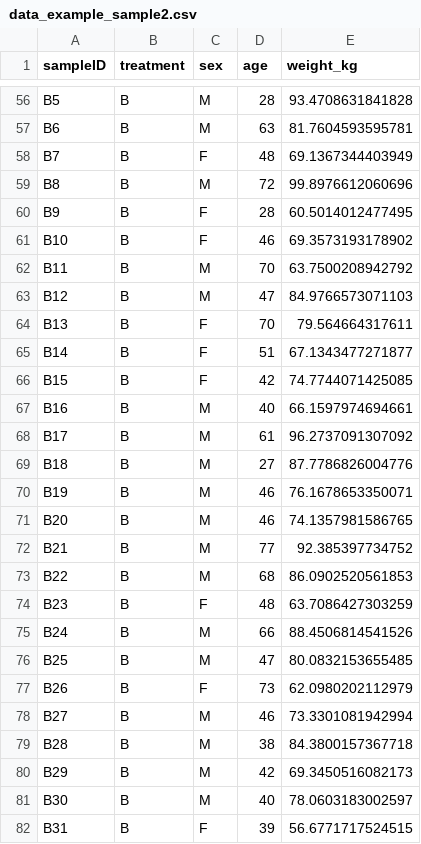
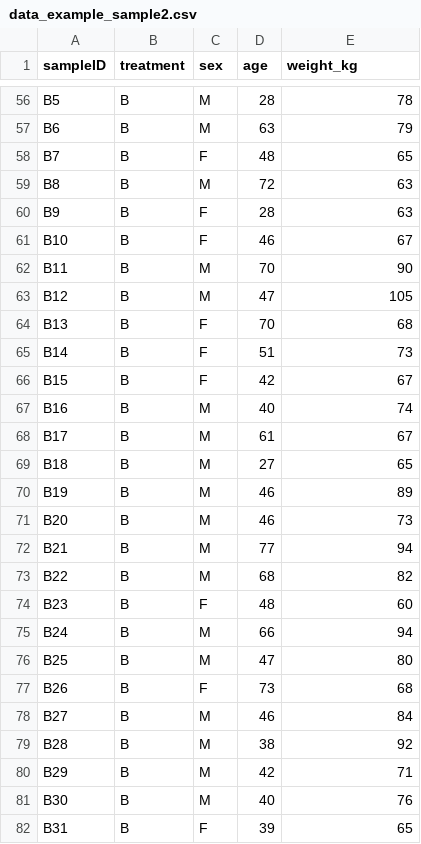
Before and after one commit to TomChupan/data, a CSV file: data_example_sample2.csv, drawn as a sheet; only a part is shown, gaps mark what is left out; the diff covers the shown part only.

Commit message:
Weight without decimals

```diff
--- a/data_example_sample2.csv
+++ b/data_example_sample2.csv
@@ -56,27 +56,27 @@
-"B5","B","M",28,93.4708631841828
-"B6","B","M",63,81.7604593595781
-"B7","B","F",48,69.1367344403949
-"B8","B","M",72,99.8976612060696
-"B9","B","F",28,60.5014012477495
-"B10","B","F",46,69.3573193178902
-"B11","B","M",70,63.7500208942792
-"B12","B","M",47,84.9766573071103
-"B13","B","F",70,79.564664317611
-"B14","B","F",51,67.1343477271877
-"B15","B","F",42,74.7744071425085
-"B16","B","M",40,66.1597974694661
-"B17","B","M",61,96.2737091307092
-"B18","B","M",27,87.7786826004776
-"B19","B","M",46,76.1678653350071
-"B20","B","M",46,74.1357981586765
-"B21","B","M",77,92.385397734752
-"B22","B","M",68,86.0902520561853
-"B23","B","F",48,63.7086427303259
-"B24","B","M",66,88.4506814541526
-"B25","B","M",47,80.0832153655485
-"B26","B","F",73,62.0980202112979
-"B27","B","M",46,73.3301081942994
-"B28","B","M",38,84.3800157367718
-"B29","B","M",42,69.3450516082173
-"B30","B","M",40,78.0603183002597
-"B31","B","F",39,56.6771717524515
+"B5","B","M",28,78
+"B6","B","M",63,79
+"B7","B","F",48,65
+"B8","B","M",72,63
+"B9","B","F",28,63
+"B10","B","F",46,67
+"B11","B","M",70,90
+"B12","B","M",47,105
+"B13","B","F",70,68
+"B14","B","F",51,73
+"B15","B","F",42,67
+"B16","B","M",40,74
+"B17","B","M",61,67
+"B18","B","M",27,65
+"B19","B","M",46,89
+"B20","B","M",46,73
+"B21","B","M",77,94
+"B22","B","M",68,82
+"B23","B","F",48,60
+"B24","B","M",66,94
+"B25","B","M",47,80
+"B26","B","F",73,68
+"B27","B","M",46,84
+"B28","B","M",38,92
+"B29","B","M",42,71
+"B30","B","M",40,76
+"B31","B","F",39,65
```
Also changed, not shown: 173 edited cells elsewhere in this file, 1 other file.
